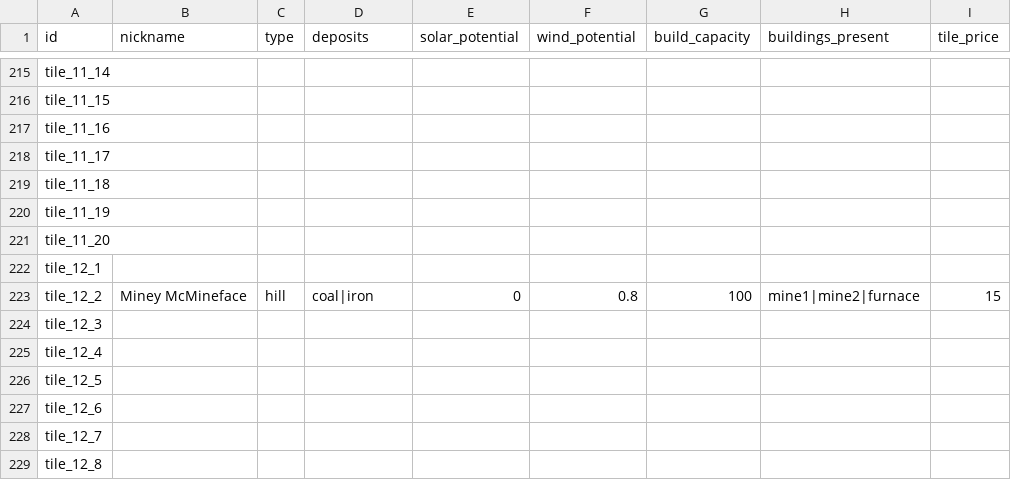
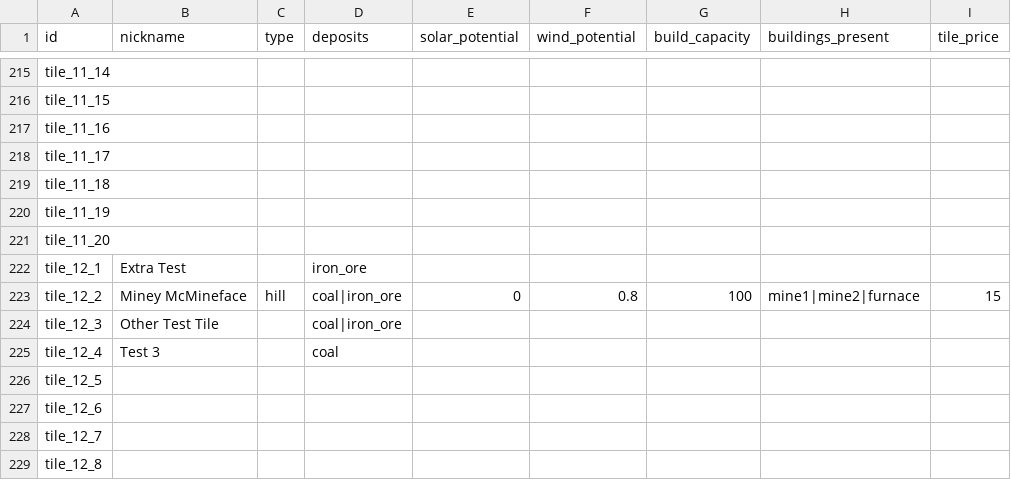
Before and after one commit to LongPigBlankets/price-of-everything, a CSV file: price-of-everything-0.1/data/tile_properties.csv, drawn as a sheet; only a part is shown, gaps mark what is left out; the diff names each change by its address in the sheet, - before the commit and + after, or states it on an @@ line.

```diff
--- a/price-of-everything-0.1/data/tile_properties.csv
+++ b/price-of-everything-0.1/data/tile_properties.csv
-B222 (nickname): (empty)
+B222 (nickname): Extra Test
-D222 (deposits): (empty)
+D222 (deposits): iron_ore
-D223 (deposits): coal|iron
+D223 (deposits): coal|iron_ore
-B224 (nickname): (empty)
+B224 (nickname): Other Test Tile
-D224 (deposits): (empty)
+D224 (deposits): coal|iron_ore
-B225 (nickname): (empty)
+B225 (nickname): Test 3
-D225 (deposits): (empty)
+D225 (deposits): coal
```
Also changed, not shown: price-of-everything-0.1/data/Goods - goodsMVP.csv, 57 other files.
